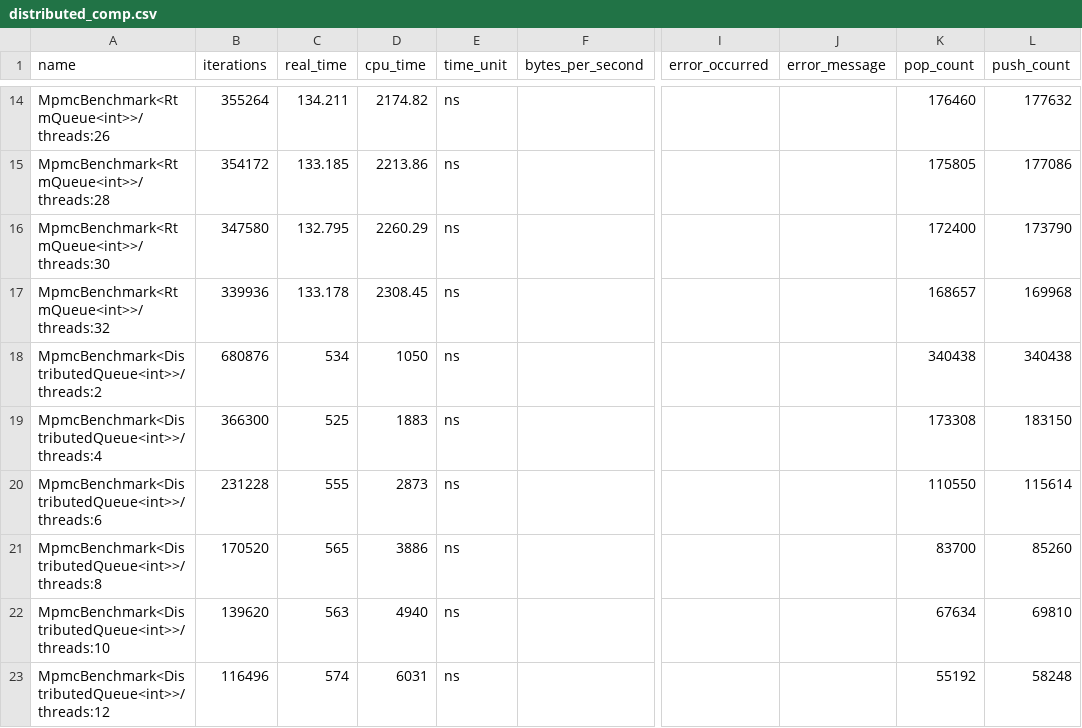
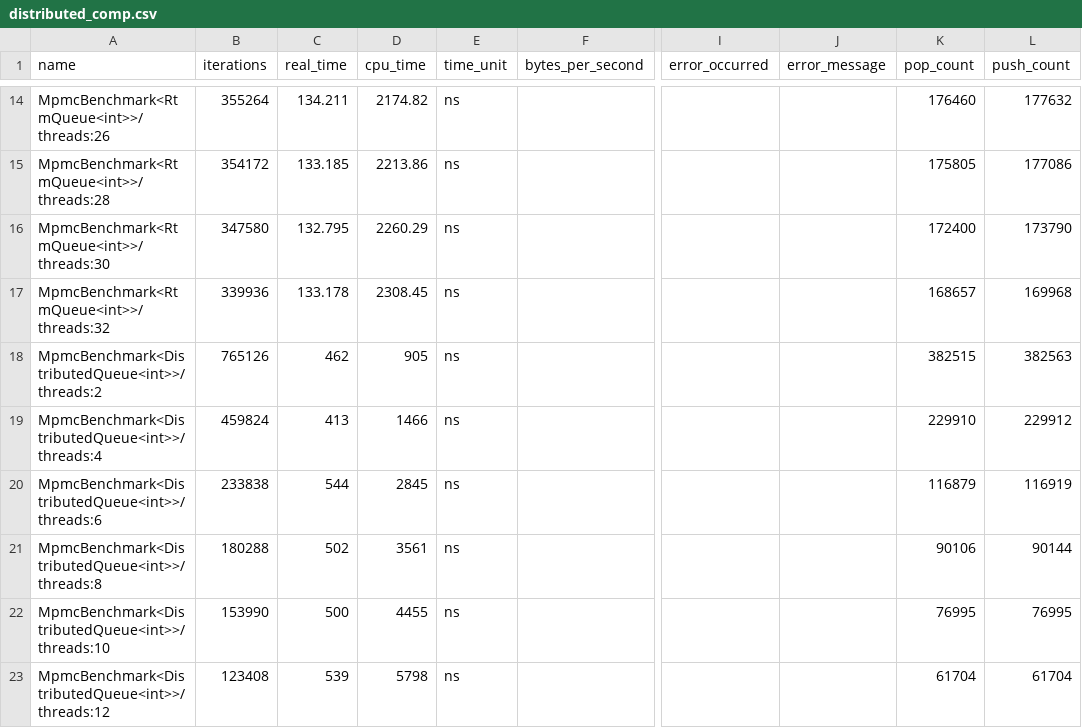
Before and after one commit to Flowersh0026/618-final, a CSV file: result/distributed_comp.csv, drawn as a sheet; only a part is shown, gaps mark what is left out; the diff covers the shown part only; the diff names each change by its address in the sheet, - before the commit and + after, or states it on an @@ line.

```diff
--- a/result/distributed_comp.csv
+++ b/result/distributed_comp.csv
-B18 (iterations): 680876
+B18 (iterations): 765126
-C18 (real_time): 534
+C18 (real_time): 462
-D18 (cpu_time): 1050
+D18 (cpu_time): 905
-K18 (pop_count): 340438
+K18 (pop_count): 382515
-L18 (push_count): 340438
+L18 (push_count): 382563
-B19 (iterations): 366300
+B19 (iterations): 459824
-C19 (real_time): 525
+C19 (real_time): 413
-D19 (cpu_time): 1883
+D19 (cpu_time): 1466
-K19 (pop_count): 173308
+K19 (pop_count): 229910
-L19 (push_count): 183150
+L19 (push_count): 229912
-B20 (iterations): 231228
+B20 (iterations): 233838
-C20 (real_time): 555
+C20 (real_time): 544
-D20 (cpu_time): 2873
+D20 (cpu_time): 2845
-K20 (pop_count): 110550
+K20 (pop_count): 116879
-L20 (push_count): 115614
+L20 (push_count): 116919
-B21 (iterations): 170520
+B21 (iterations): 180288
-C21 (real_time): 565
+C21 (real_time): 502
-D21 (cpu_time): 3886
+D21 (cpu_time): 3561
-K21 (pop_count): 83700
+K21 (pop_count): 90106
-L21 (push_count): 85260
+L21 (push_count): 90144
-B22 (iterations): 139620
+B22 (iterations): 153990
-C22 (real_time): 563
+C22 (real_time): 500
-D22 (cpu_time): 4940
+D22 (cpu_time): 4455
-K22 (pop_count): 67634
+K22 (pop_count): 76995
-L22 (push_count): 69810
+L22 (push_count): 76995
-B23 (iterations): 116496
+B23 (iterations): 123408
-C23 (real_time): 574
+C23 (real_time): 539
-D23 (cpu_time): 6031
+D23 (cpu_time): 5798
-K23 (pop_count): 55192
+K23 (pop_count): 61704
-L23 (push_count): 58248
+L23 (push_count): 61704
```
Also changed, not shown: 50 edited cells elsewhere in this file, 7 other files.
